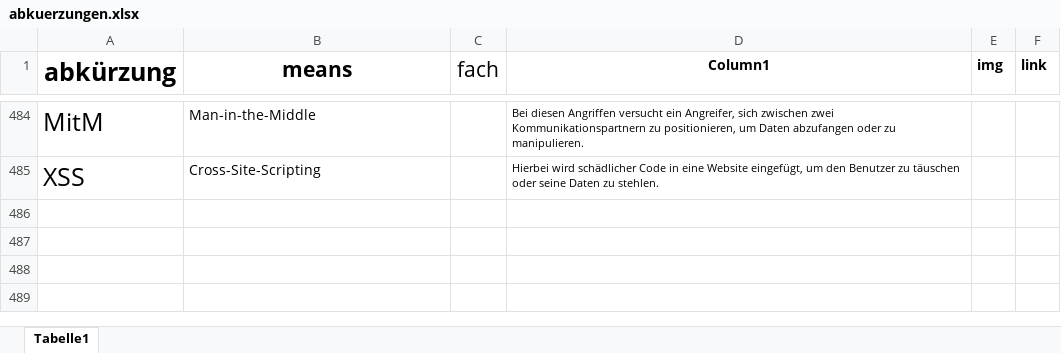
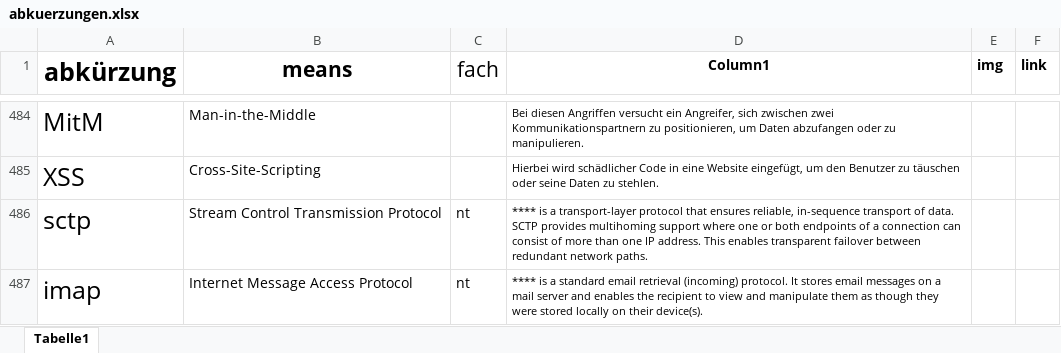
Before and after one commit to gregorio-pirolini/markdown, an Excel workbook: abkuerzungen.xlsx, sheet Tabelle1, drawn as a sheet; only a part is shown, gaps mark what is left out; values as stored, in another font and other column widths than the file's, no borders; table styles not drawn; the diff names each change by its address in the sheet, - before the commit and + after, or states it on an @@ line.

```diff
--- a/abkuerzungen.xlsx (sheet Tabelle1)
+++ b/abkuerzungen.xlsx (sheet Tabelle1)
+row 486: sctp | Stream Control Transmission Protocol | nt | **** is a transport-layer protocol that ensures reliable, in-sequence transport of data. SCTP provides multihoming support where one or both endpoints of a connection can consist of more than one IP address. This enables transparent failover between redundant network paths.
+row 487: imap | Internet Message Access Protocol | nt | **** is a standard email retrieval (incoming) protocol. It stores email messages on a mail server and enables the recipient to view and manipulate them as though they were stored locally on their device(s).
```
Also changed, not shown: 7 other files.
